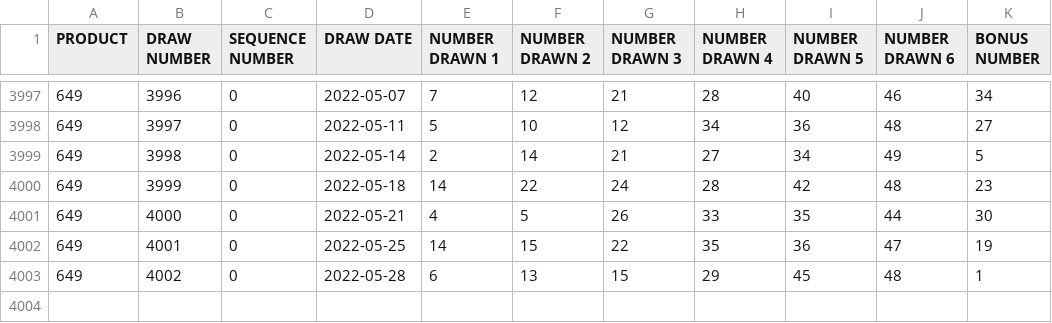
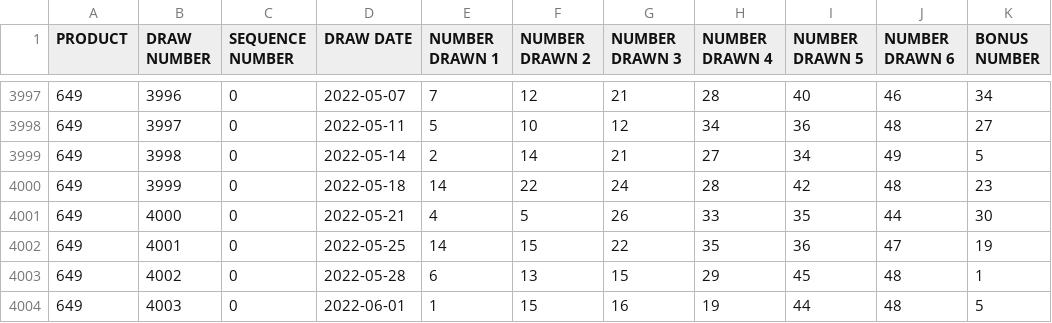
Before and after one commit to tomredf/lotto-checker, a CSV file: public/static/649.csv, drawn as a sheet; only a part is shown, gaps mark what is left out.

Commit message:
Adding number ranking page

```diff
--- a/public/static/649.csv
+++ b/public/static/649.csv
@@ -4003 +4003,2 @@
 "649",4002,0,"2022-05-28",6,13,15,29,45,48,1
+"649",4003,0,"2022-06-01",1,15,16,19,44,48,5
```
Also changed, not shown: public/static/BC49.csv, 5 other files.
